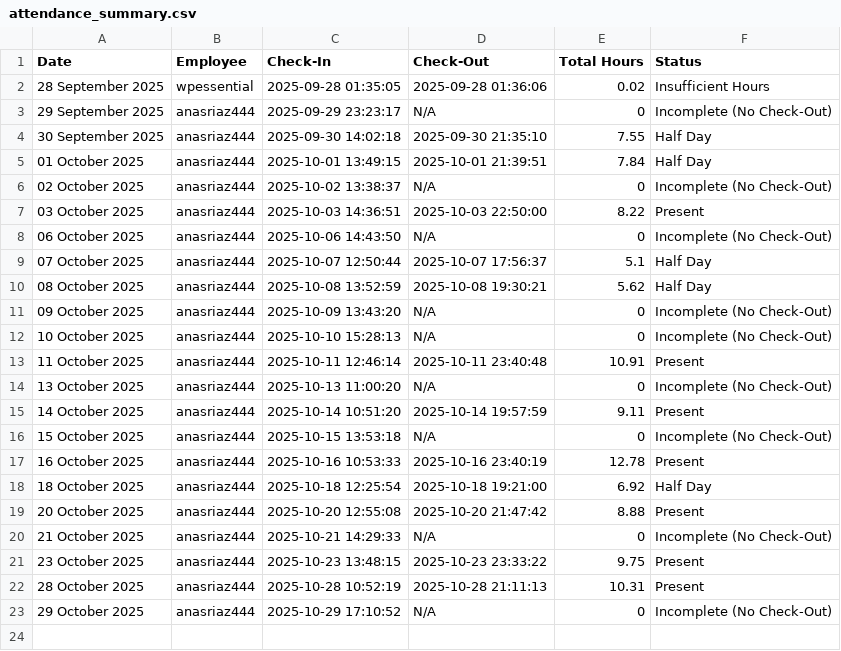
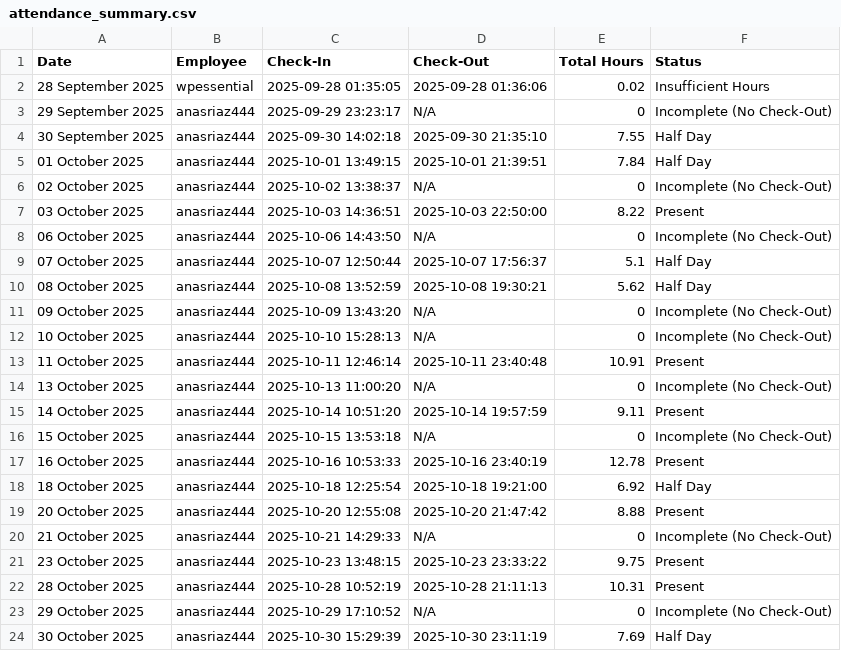
Before and after one commit to wpessential/git-attendance-system-flow, a CSV file: attendance_summary.csv, drawn as a sheet; the diff names each change by its address in the sheet, - before the commit and + after, or states it on an @@ line.

```diff
--- a/attendance_summary.csv
+++ b/attendance_summary.csv
+row 24: 30 October 2025 | anasriaz444 | 2025-10-30 15:29:39 | 2025-10-30 23:11:19 | 7.69 | Half Day
```
